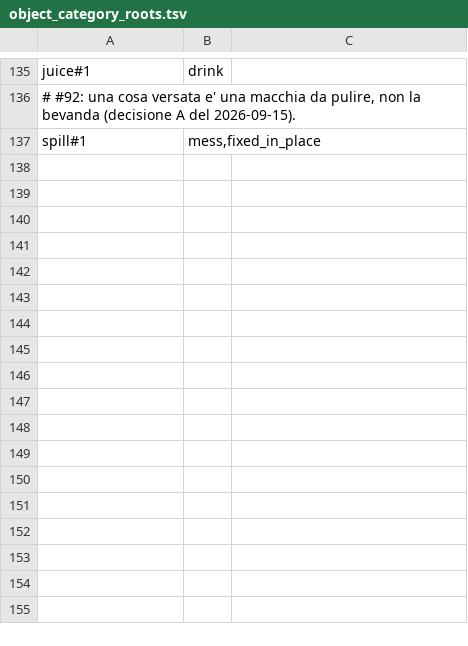
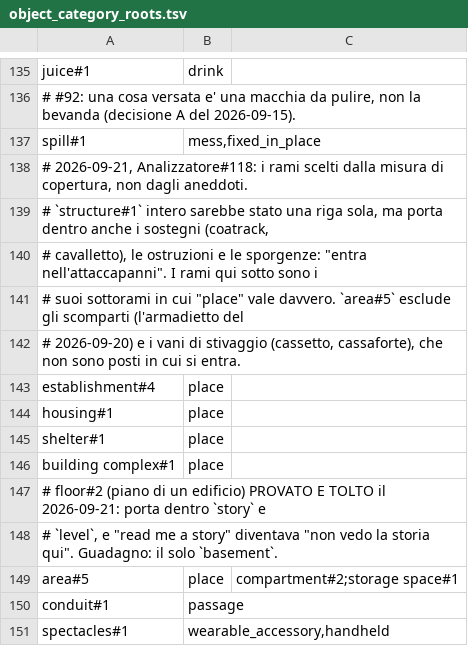
Before and after one commit to norucore/native-turn-analyzer-build-temp, a TSV file: tools/object_category_roots.tsv, drawn as a sheet; only a part is shown, gaps mark what is left out; the diff names each change by its address in the sheet, - before the commit and + after, or states it on an @@ line.

Commit message:
Analizzatore: predicato come primo verbo, unita' verbali WordNet, ponte per predicato

```diff
--- a/tools/object_category_roots.tsv
+++ b/tools/object_category_roots.tsv
+row 138: # 2026-09-21, Analizzatore#118: i rami scelti dalla misura di copertura, non dagli aneddoti.
+row 139: # `structure#1` intero sarebbe stato una riga sola, ma porta dentro anche i sostegni (coatrack,
+row 140: # cavalletto), le ostruzioni e le sporgenze: "entra nell'attaccapanni". I rami qui sotto sono i
+row 141: # suoi sottorami in cui "place" vale davvero. `area#5` esclude gli scomparti (l'armadietto del
+row 142: # 2026-09-20) e i vani di stivaggio (cassetto, cassaforte), che non sono posti in cui si entra.
+row 143: establishment#4 | place
+row 144: housing#1 | place
+row 145: shelter#1 | place
+row 146: building complex#1 | place
+row 147: # floor#2 (piano di un edificio) PROVATO E TOLTO il 2026-09-21: porta dentro `story` e
+row 148: # `level`, e "read me a story" diventava "non vedo la storia qui". Guadagno: il solo `basement`.
+row 149: area#5 | place | compartment#2;storage space#1
+row 150: conduit#1 | passage
+row 151: spectacles#1 | wearable_accessory,handheld
```
Also changed, not shown: tools/semantic_overrides.tsv, 7 other files.
